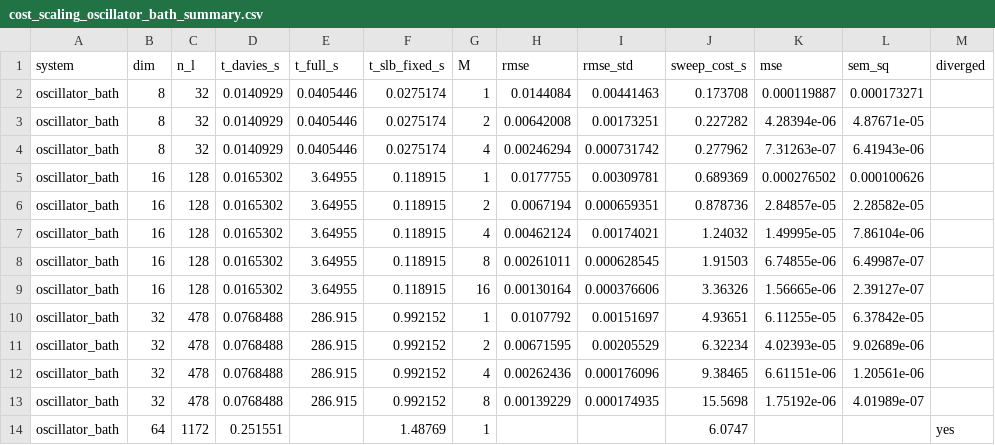
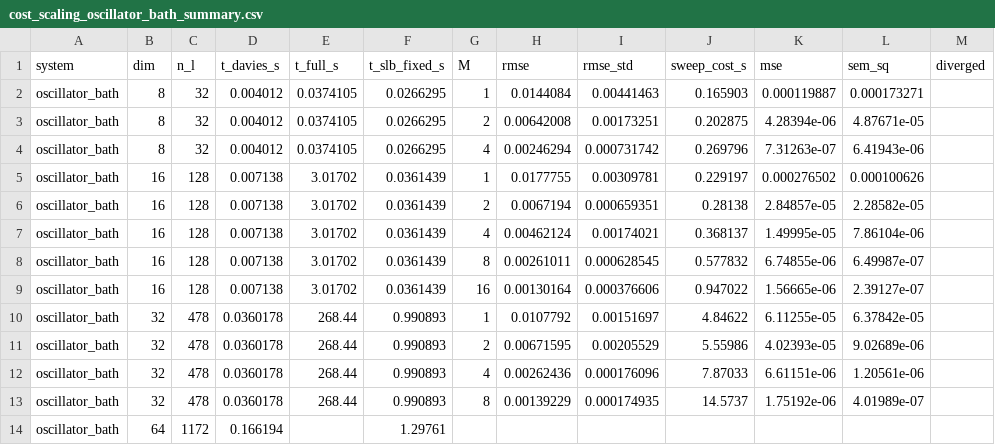
Before and after one commit to Sayak183/qutip-bundling, a CSV file: benchmarks/data/csv/cost_scaling_oscillator_bath_summary.csv, drawn as a sheet.

```diff
--- a/benchmarks/data/csv/cost_scaling_oscillator_bath_summary.csv
+++ b/benchmarks/data/csv/cost_scaling_oscillator_bath_summary.csv
@@ -1,14 +1,14 @@
 system,dim,n_l,t_davies_s,t_full_s,t_slb_fixed_s,M,rmse,rmse_std,sweep_cost_s,mse,sem_sq,diverged
-oscillator_bath,8,32,0.0140929,0.0405446,0.0275174,1,0.0144084,0.00441463,0.173708,0.000119887,0.000173271,
-oscillator_bath,8,32,0.0140929,0.0405446,0.0275174,2,0.00642008,0.00173251,0.227282,4.28394e-06,4.87671e-05,
-oscillator_bath,8,32,0.0140929,0.0405446,0.0275174,4,0.00246294,0.000731742,0.277962,7.31263e-07,6.41943e-06,
-oscillator_bath,16,128,0.0165302,3.64955,0.118915,1,0.0177755,0.00309781,0.689369,0.000276502,0.000100626,
-oscillator_bath,16,128,0.0165302,3.64955,0.118915,2,0.0067194,0.000659351,0.878736,2.84857e-05,2.28582e-05,
-oscillator_bath,16,128,0.0165302,3.64955,0.118915,4,0.00462124,0.00174021,1.24032,1.49995e-05,7.86104e-06,
-oscillator_bath,16,128,0.0165302,3.64955,0.118915,8,0.00261011,0.000628545,1.91503,6.74855e-06,6.49987e-07,
-oscillator_bath,16,128,0.0165302,3.64955,0.118915,16,0.00130164,0.000376606,3.36326,1.56665e-06,2.39127e-07,
-oscillator_bath,32,478,0.0768488,286.915,0.992152,1,0.0107792,0.00151697,4.93651,6.11255e-05,6.37842e-05,
-oscillator_bath,32,478,0.0768488,286.915,0.992152,2,0.00671595,0.00205529,6.32234,4.02393e-05,9.02689e-06,
-oscillator_bath,32,478,0.0768488,286.915,0.992152,4,0.00262436,0.000176096,9.38465,6.61151e-06,1.20561e-06,
-oscillator_bath,32,478,0.0768488,286.915,0.992152,8,0.00139229,0.000174935,15.5698,1.75192e-06,4.01989e-07,
-oscillator_bath,64,1172,0.251551,,1.48769,1,,,6.0747,,,yes
+oscillator_bath,8,32,0.004012,0.0374105,0.0266295,1,0.0144084,0.00441463,0.165903,0.000119887,0.000173271,
+oscillator_bath,8,32,0.004012,0.0374105,0.0266295,2,0.00642008,0.00173251,0.202875,4.28394e-06,4.87671e-05,
+oscillator_bath,8,32,0.004012,0.0374105,0.0266295,4,0.00246294,0.000731742,0.269796,7.31263e-07,6.41943e-06,
+oscillator_bath,16,128,0.007138,3.01702,0.0361439,1,0.0177755,0.00309781,0.229197,0.000276502,0.000100626,
+oscillator_bath,16,128,0.007138,3.01702,0.0361439,2,0.0067194,0.000659351,0.28138,2.84857e-05,2.28582e-05,
+oscillator_bath,16,128,0.007138,3.01702,0.0361439,4,0.00462124,0.00174021,0.368137,1.49995e-05,7.86104e-06,
+oscillator_bath,16,128,0.007138,3.01702,0.0361439,8,0.00261011,0.000628545,0.577832,6.74855e-06,6.49987e-07,
+oscillator_bath,16,128,0.007138,3.01702,0.0361439,16,0.00130164,0.000376606,0.947022,1.56665e-06,2.39127e-07,
+oscillator_bath,32,478,0.0360178,268.44,0.990893,1,0.0107792,0.00151697,4.84622,6.11255e-05,6.37842e-05,
+oscillator_bath,32,478,0.0360178,268.44,0.990893,2,0.00671595,0.00205529,5.55986,4.02393e-05,9.02689e-06,
+oscillator_bath,32,478,0.0360178,268.44,0.990893,4,0.00262436,0.000176096,7.87033,6.61151e-06,1.20561e-06,
+oscillator_bath,32,478,0.0360178,268.44,0.990893,8,0.00139229,0.000174935,14.5737,1.75192e-06,4.01989e-07,
+oscillator_bath,64,1172,0.166194,,1.29761,,,,,,,
```
Also changed, not shown: benchmarks/data/csv/cost_scaling_oscillator_bath_dynamics.csv, 6 other files.
